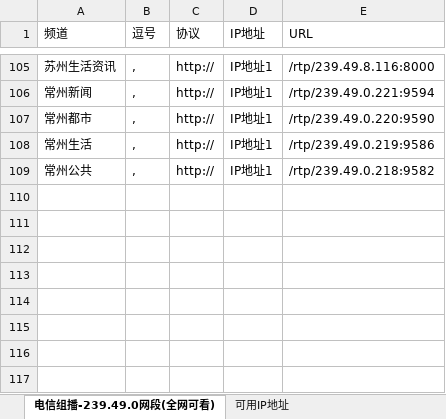
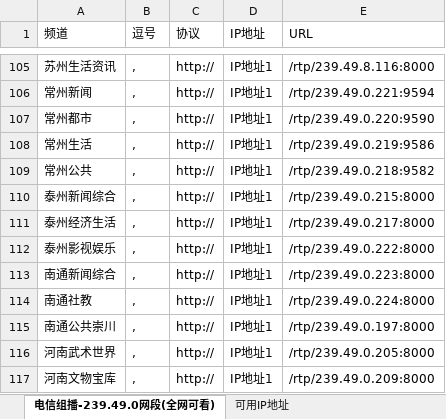
Before and after one commit to cmgyzj/Television, an Excel workbook: 各地组播源汇总/江苏.xlsx, sheet 电信组播-239.49.0网段(全网可看), drawn as a sheet; only a part is shown, gaps mark what is left out; values as stored, in another font and other column widths than the file's, no borders; the diff names each change by its address in the sheet, - before the commit and + after, or states it on an @@ line.

```diff
--- a/各地组播源汇总/江苏.xlsx (sheet 电信组播-239.49.0网段(全网可看))
+++ b/各地组播源汇总/江苏.xlsx (sheet 电信组播-239.49.0网段(全网可看))
+row 110: 泰州新闻综合 | , | http:// | IP地址1 | /rtp/239.49.0.215:8000
+row 111: 泰州经济生活 | , | http:// | IP地址1 | /rtp/239.49.0.217:8000
+row 112: 泰州影视娱乐 | , | http:// | IP地址1 | /rtp/239.49.0.222:8000
+row 113: 南通新闻综合 | , | http:// | IP地址1 | /rtp/239.49.0.223:8000
+row 114: 南通社教 | , | http:// | IP地址1 | /rtp/239.49.0.224:8000
+row 115: 南通公共崇川 | , | http:// | IP地址1 | /rtp/239.49.0.197:8000
+row 116: 河南武术世界 | , | http:// | IP地址1 | /rtp/239.49.0.205:8000
+row 117: 河南文物宝库 | , | http:// | IP地址1 | /rtp/239.49.0.209:8000
```
Also changed, not shown: 3 other files.
